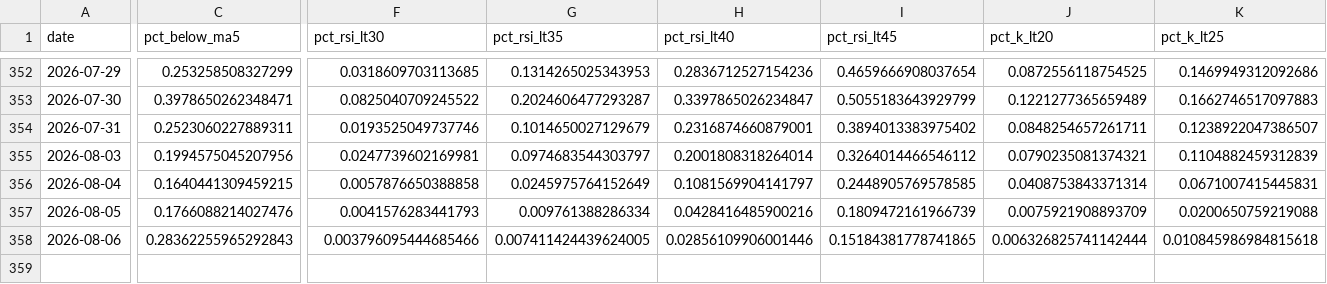
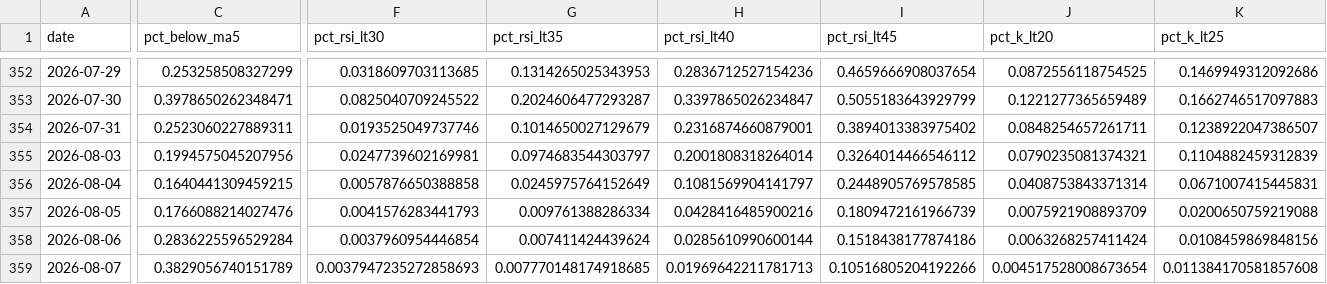
Before and after one commit to tranchiclever417693-lab/astock-daily-alert, a CSV file: data/breadth_daily.csv, drawn as a sheet; only a part is shown, gaps mark what is left out; rows hold the shown columns only; the diff covers the shown part only; the diff names each change by its address in the sheet, - before the commit and + after, or states it on an @@ line.

```diff
--- a/data/breadth_daily.csv
+++ b/data/breadth_daily.csv
-C358 (pct_below_ma5): 0.28362255965292843
+C358 (pct_below_ma5): 0.2836225596529284
-F358 (pct_rsi_lt30): 0.003796095444685466
+F358 (pct_rsi_lt30): 0.0037960954446854
-G358 (pct_rsi_lt35): 0.007411424439624005
+G358 (pct_rsi_lt35): 0.007411424439624
-H358 (pct_rsi_lt40): 0.02856109906001446
+H358 (pct_rsi_lt40): 0.0285610990600144
-I358 (pct_rsi_lt45): 0.15184381778741865
+I358 (pct_rsi_lt45): 0.1518438177874186
-J358 (pct_k_lt20): 0.006326825741142444
+J358 (pct_k_lt20): 0.0063268257411424
-K358 (pct_k_lt25): 0.010845986984815618
+K358 (pct_k_lt25): 0.0108459869848156
+row 359: 2026-08-07 | 0.3829056740151789 | 0.0037947235272858693 | 0.007770148174918685 | 0.01969642211781713 | 0.10516805204192266 | 0.004517528008673654 | 0.011384170581857608
```
Also changed, not shown: 3 edited cells elsewhere in this file, data/chinext/breadth_stock.csv, data/index_history.csv, 4 other files.
